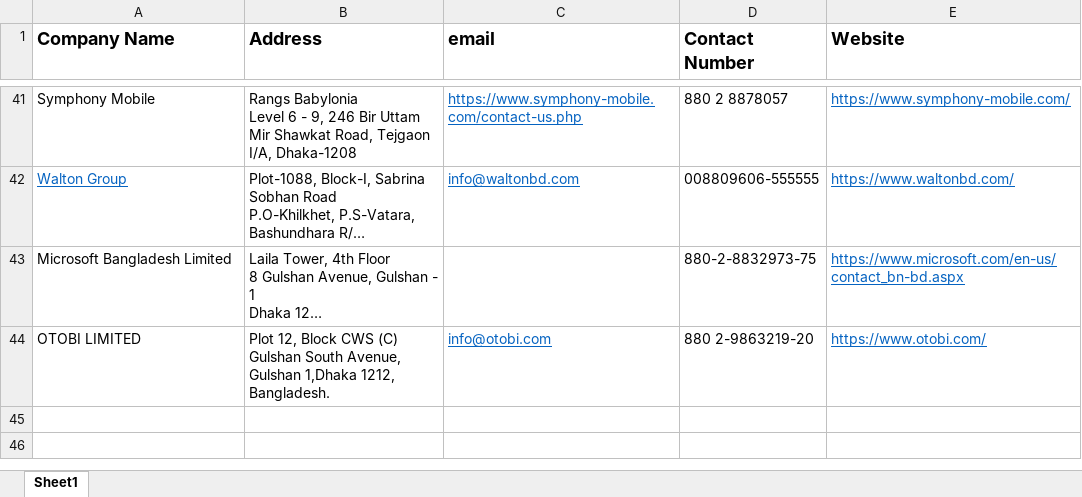
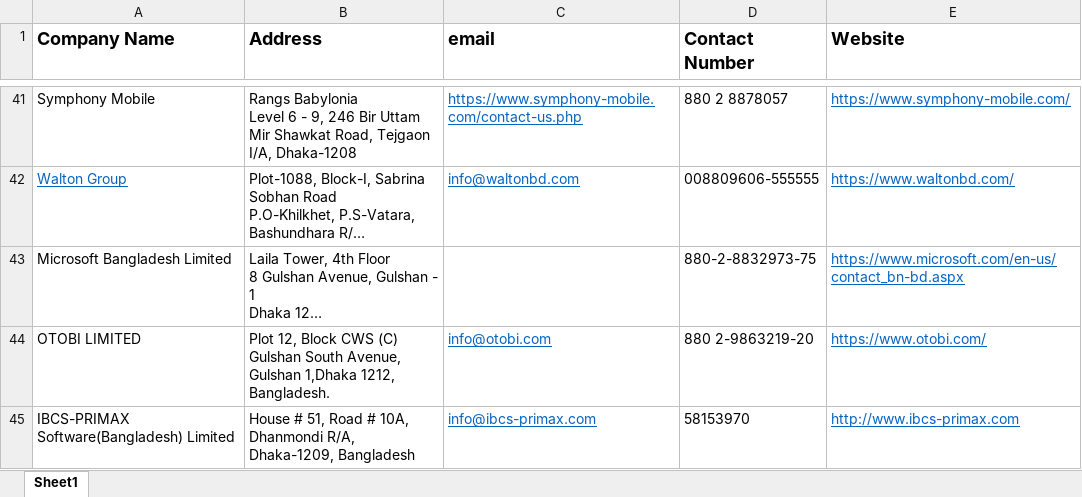
Before and after one commit to NSU-SU19CSE299S16/SU19CSE299S16G07NSU, an Excel workbook: Project Code/Data/List_of_NSU_graduates/Company Details.xlsx, sheet Sheet1, drawn as a sheet; only a part is shown, gaps mark what is left out; long unchanged cells end in …; values as stored, in another font and other column widths than the file's, no borders; ↵ is a line break in a cell; the diff names each change by its address in the sheet, - before the commit and + after, or states it on an @@ line.

Commit message:
Enhancement #24 : Collected company details

```diff
--- a/Project Code/Data/List_of_NSU_graduates/Company Details.xlsx (sheet Sheet1)
+++ b/Project Code/Data/List_of_NSU_graduates/Company Details.xlsx (sheet Sheet1)
+row 45: IBCS-PRIMAX Software(Bangladesh) Limited | House # 51, Road # 10A, Dhanmondi R/A, ↵ Dhaka-1209, Bangladesh | info@ibcs-primax.com | 58153970 | http://www.ibcs-primax.com
```
